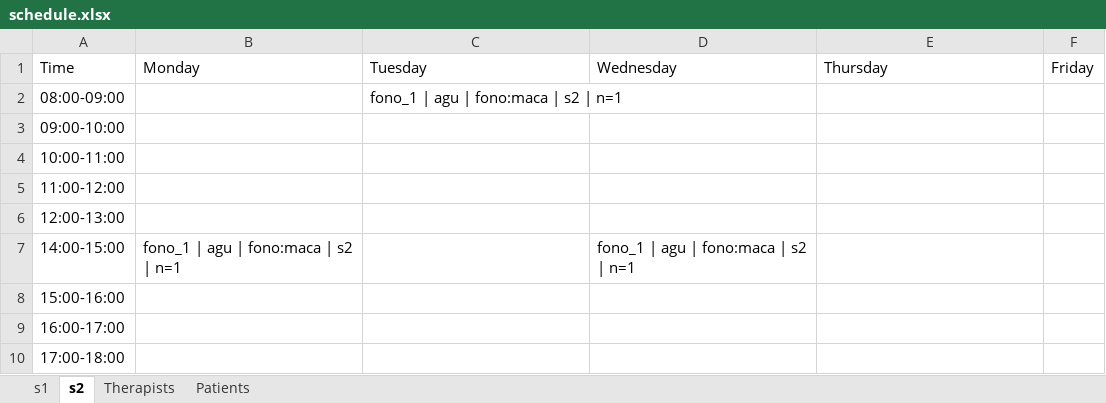
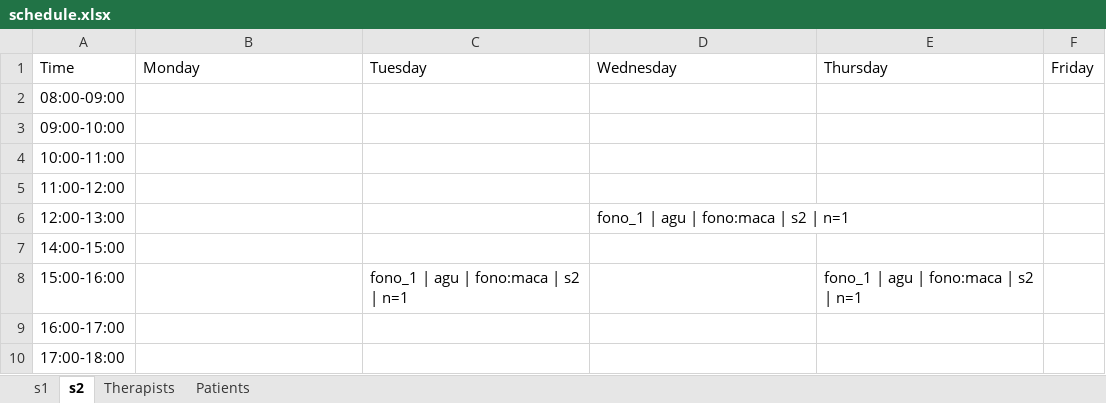
Before and after one commit to jmpena-aaisa/exceptionales-therapy-scheduler, an Excel workbook: output/schedule.xlsx, sheet s2, drawn as a sheet; values as stored, in another font and other column widths than the file's, no borders; the diff names each change by its address in the sheet, - before the commit and + after, or states it on an @@ line.

```diff
--- a/output/schedule.xlsx (sheet s2)
+++ b/output/schedule.xlsx (sheet s2)
-C2: fono_1 | agu | fono:maca | s2 | n=1
+C2: (empty)
-D6: (empty)
+D6: fono_1 | agu | fono:maca | s2 | n=1
-B7: fono_1 | agu | fono:maca | s2 | n=1
+B7: (empty)
-D7: fono_1 | agu | fono:maca | s2 | n=1
+D7: (empty)
-C8: (empty)
+C8: fono_1 | agu | fono:maca | s2 | n=1
-E8: (empty)
+E8: fono_1 | agu | fono:maca | s2 | n=1
```
Also changed, not shown: sheet Patients, sheet Therapists, sheet s1, 3 other files.
